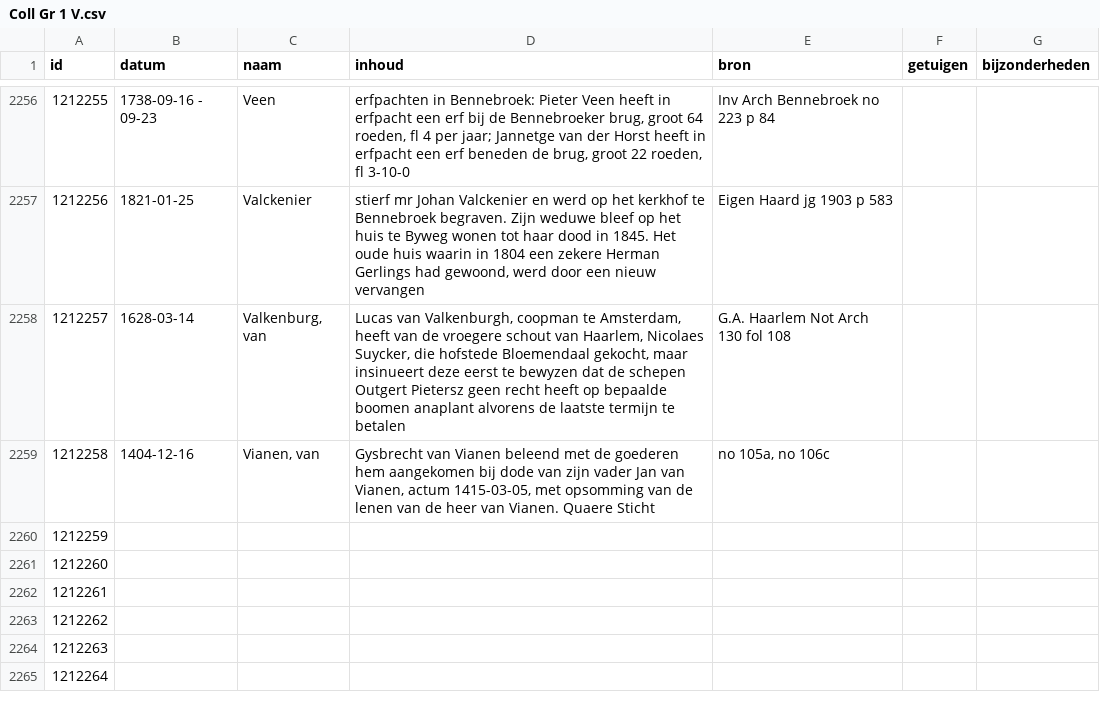
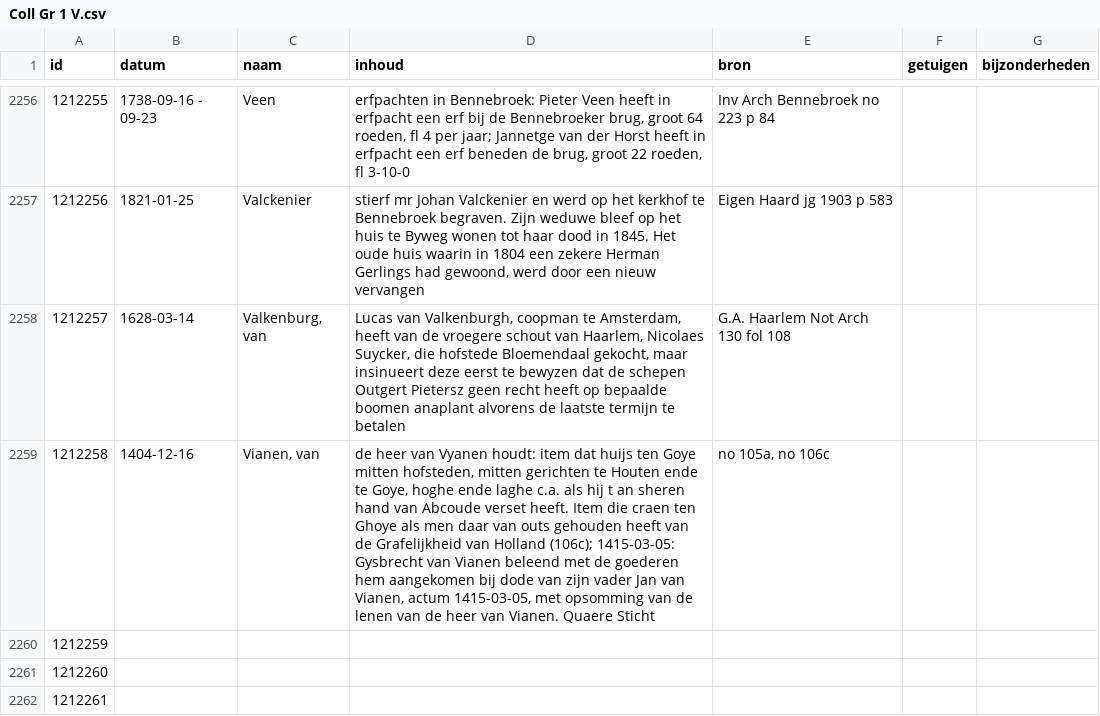
Before and after one commit to collectiegroesbeek/collectiegroesbeek-data, a CSV file: Coll Gr 1 V.csv, drawn as a sheet; only a part is shown, gaps mark what is left out; the shorter side is filled out with more unchanged rows.

```diff
--- a/Coll Gr 1 V.csv
+++ b/Coll Gr 1 V.csv
@@ -2258,3 +2258,3 @@ id,datum,naam,inhoud,bron,getuigen,bijzonderheden
 1212257,1628-03-14,"Valkenburg, van","Lucas van Valkenburgh, coopman te Amsterdam, heeft van de vroegere schout van Haarlem, Nicolaes Suycker, die hofstede Bloemendaal gekocht, maar insinueert deze eerst te bewyzen dat de schepen Outgert Pietersz geen recht heeft op bepaalde boomen anaplant alvorens de laatste termijn te betalen",G.A. Haarlem Not Arch 130 fol 108,,
-1212258,1404-12-16,"Vianen, van","Gysbrecht van Vianen beleend met de goederen hem aangekomen bij dode van zijn vader Jan van Vianen, actum 1415-03-05, met opsomming van de lenen van de heer van Vianen. Quaere Sticht","no 105a, no 106c",,
+1212258,1404-12-16,"Vianen, van","de heer van Vyanen houdt: item dat huijs ten Goye mitten hofsteden, mitten gerichten te Houten ende te Goye, hoghe ende laghe c.a. als hij t an sheren hand van Abcoude verset heeft. Item die craen ten Ghoye als men daar van outs gehouden heeft van de Grafelijkheid van Holland (106c); 1415-03-05: Gysbrecht van Vianen beleend met de goederen hem aangekomen bij dode van zijn vader Jan van Vianen, actum 1415-03-05, met opsomming van de lenen van de heer van Vianen. Quaere Sticht","no 105a, no 106c",,
 1212259,,,,,,
```
Also changed, not shown: Coll Gr 1 E.csv, Coll Gr 1 F G.csv, 14 other files.
